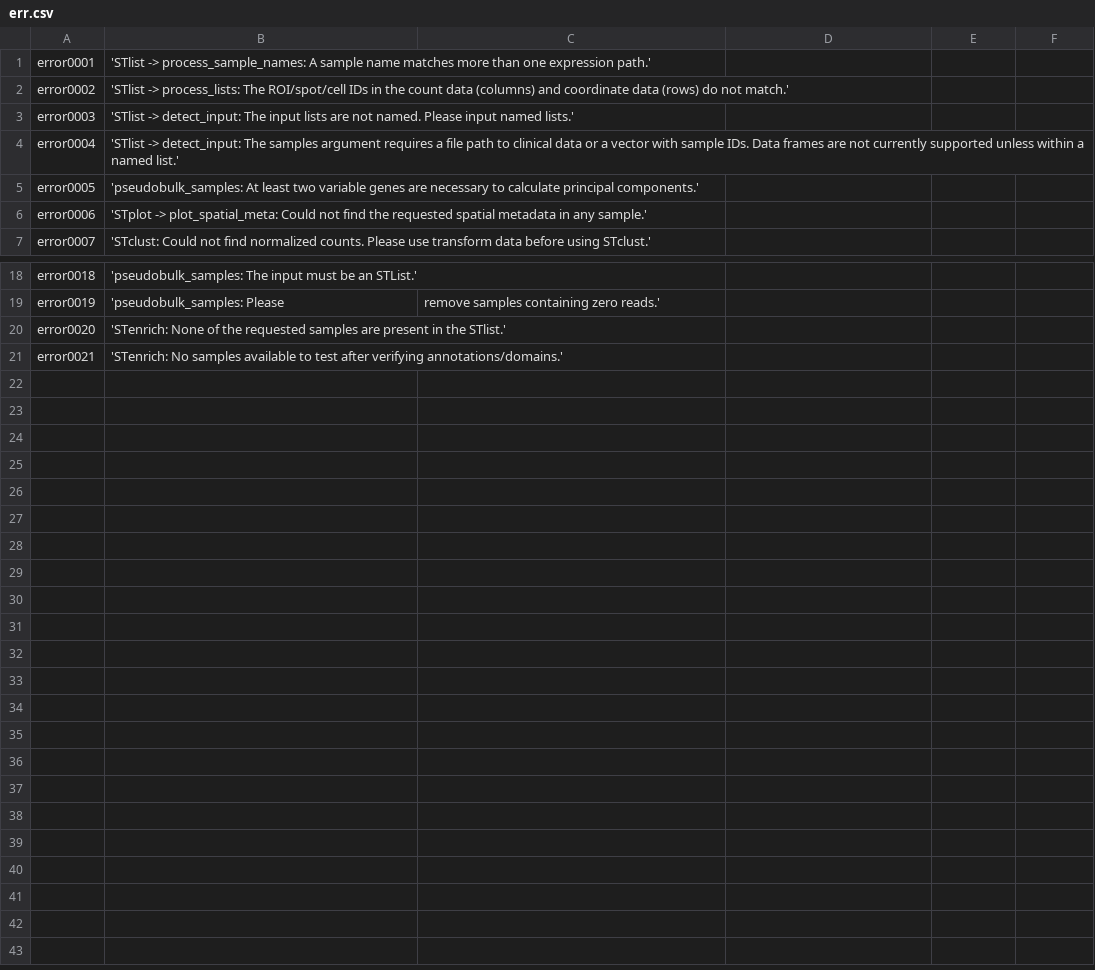
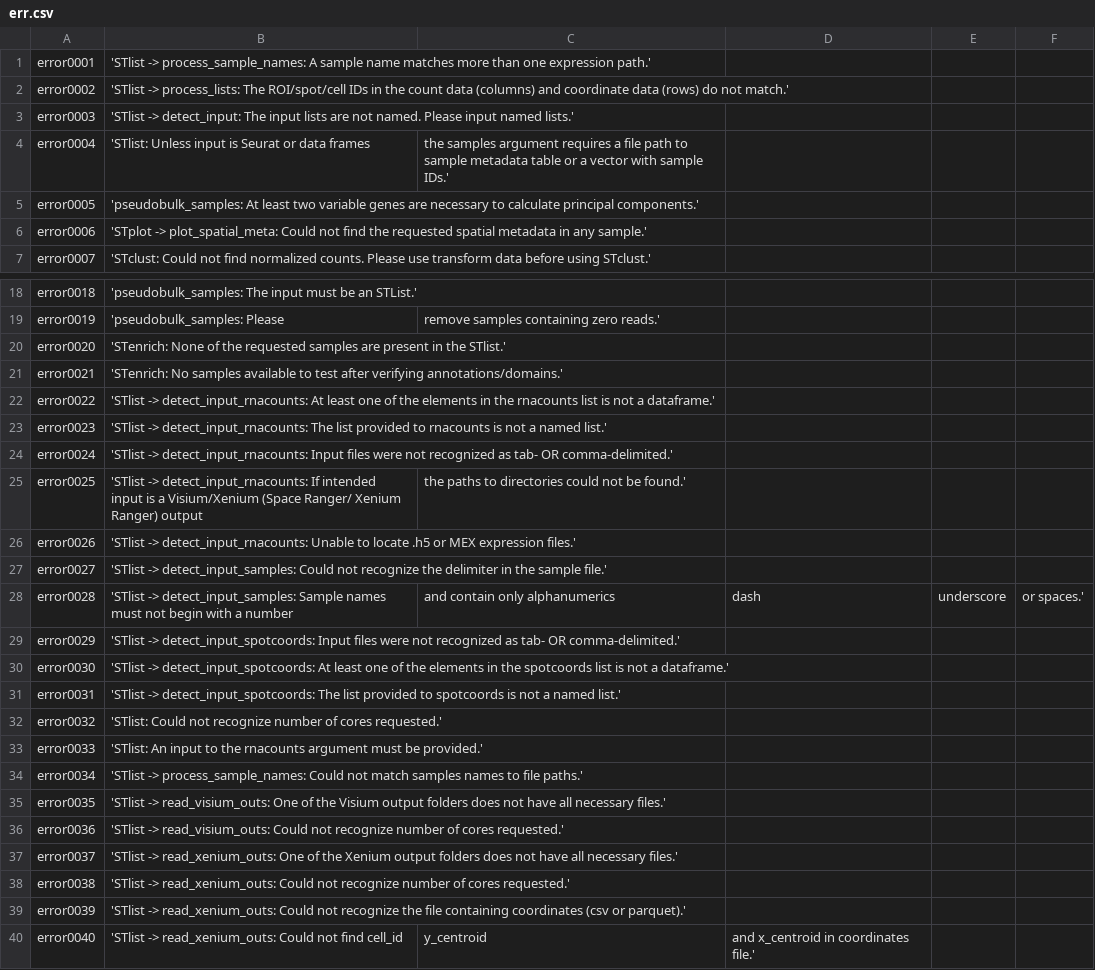
Before and after one commit to FridleyLab/spatialGE, a CSV file: inst/err.csv, drawn as a sheet; only a part is shown, gaps mark what is left out.

```diff
--- a/inst/err.csv
+++ b/inst/err.csv
@@ -3,3 +3,3 @@ error0002,'STlist -> process_lists: The ROI/spot/cell IDs in the count data (col
 error0003,'STlist -> detect_input: The input lists are not named. Please input named lists.'
-error0004,'STlist -> detect_input: The samples argument requires a file path to clinical data or a vector with sample IDs. Data frames are not currently supported unless within a named list.'
+error0004,'STlist: Unless input is Seurat or data frames, the samples argument requires a file path to sample metadata table or a vector with sample IDs.'
 error0005,'pseudobulk_samples: At least two variable genes are necessary to calculate principal components.'
@@ -21 +21,20 @@ error0020,'STenrich: None of the requested samples are present in the STlist.'
 error0021,'STenrich: No samples available to test after verifying annotations/domains.'
+error0022,'STlist -> detect_input_rnacounts: At least one of the elements in the rnacounts list is not a dataframe.'
+error0023,'STlist -> detect_input_rnacounts: The list provided to rnacounts is not a named list.'
+error0024,'STlist -> detect_input_rnacounts: Input files were not recognized as tab- OR comma-delimited.'
+error0025,'STlist -> detect_input_rnacounts: If intended input is a Visium/Xenium (Space Ranger/ Xenium Ranger) output, the paths to directories could not be found.'
+error0026,'STlist -> detect_input_rnacounts: Unable to locate .h5 or MEX expression files.'
+error0027,'STlist -> detect_input_samples: Could not recognize the delimiter in the sample file.'
+error0028,'STlist -> detect_input_samples: Sample names must not begin with a number, and contain only alphanumerics, dash, underscore, or spaces.'
+error0029,'STlist -> detect_input_spotcoords: Input files were not recognized as tab- OR comma-delimited.'
+error0030,'STlist -> detect_input_spotcoords: At least one of the elements in the spotcoords list is not a dataframe.'
+error0031,'STlist -> detect_input_spotcoords: The list provided to spotcoords is not a named list.'
+error0032,'STlist: Could not recognize number of cores requested.'
+error0033,'STlist: An input to the rnacounts argument must be provided.'
+error0034,'STlist -> process_sample_names: Could not match samples names to file paths.'
+error0035,'STlist -> read_visium_outs: One of the Visium output folders does not have all necessary files.'
+error0036,'STlist -> read_visium_outs: Could not recognize number of cores requested.'
+error0037,'STlist -> read_xenium_outs: One of the Xenium output folders does not have all necessary files.'
+error0038,'STlist -> read_xenium_outs: Could not recognize number of cores requested.'
+error0039,'STlist -> read_xenium_outs: Could not recognize the file containing coordinates (csv or parquet).'
+error0040,'STlist -> read_xenium_outs: Could not find cell_id, y_centroid, and x_centroid in coordinates file.'
```
Also changed, not shown: 2 other files.
